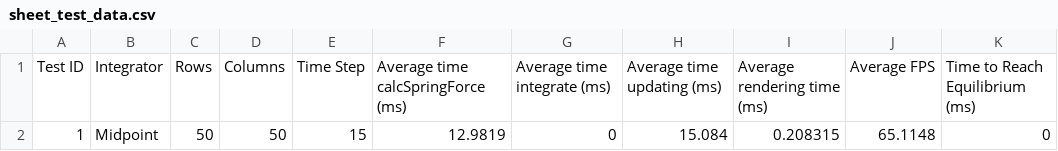
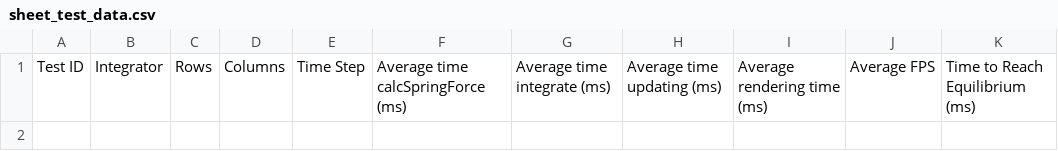
Before and after one commit to Philpo/Dissertation, a CSV file: Dissertation/Dissertation/sheet_test_data.csv, drawn as a sheet.

```diff
--- a/Dissertation/Dissertation/sheet_test_data.csv
+++ b/Dissertation/Dissertation/sheet_test_data.csv
@@ -1,2 +1 @@
 Test ID, Integrator, Rows, Columns, Time Step, Average time calcSpringForce (ms), Average time integrate (ms), Average time updating (ms), Average rendering time (ms), Average FPS, Time to Reach Equilibrium (ms)
-1, Midpoint, 50, 50, 15, 12.9819, 0, 15.084, 0.208315, 65.1148, 0
```
Also changed, not shown: 7 other files.
